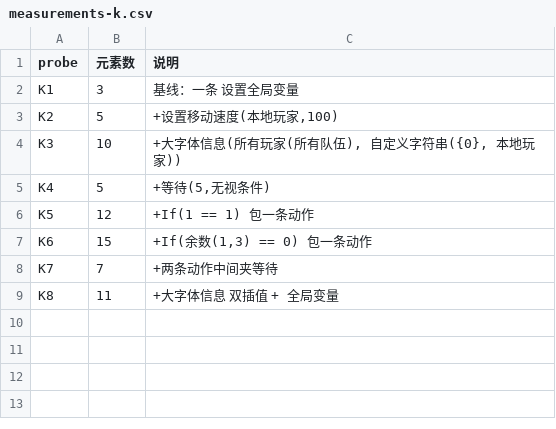
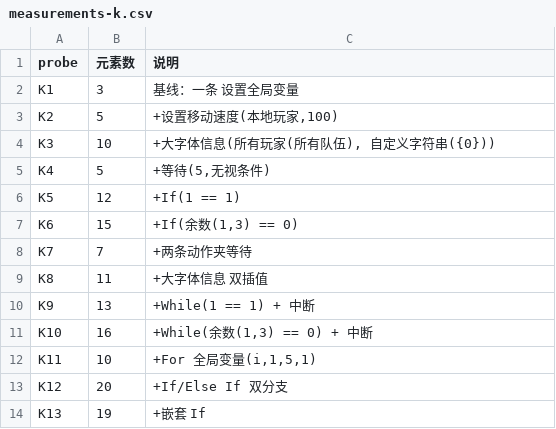
Before and after one commit to sandsand244263/overwatch-workshop-lite-skills, a CSV file: tools/probes/calib/measurements-k.csv, drawn as a sheet.

```diff
--- a/tools/probes/calib/measurements-k.csv
+++ b/tools/probes/calib/measurements-k.csv
@@ -3,7 +3,12 @@ K1,3,基线：一条 设置全局变量
 K2,5,"+设置移动速度(本地玩家,100)"
-K3,10,"+大字体信息(所有玩家(所有队伍), 自定义字符串({0}, 本地玩家))"
+K3,10,"+大字体信息(所有玩家(所有队伍), 自定义字符串({0}))"
 K4,5,"+等待(5,无视条件)"
-K5,12,+If(1 == 1) 包一条动作
-K6,15,"+If(余数(1,3) == 0) 包一条动作"
-K7,7,+两条动作中间夹等待
-K8,11,+大字体信息 双插值 + 全局变量
+K5,12,+If(1 == 1)
+K6,15,"+If(余数(1,3) == 0)"
+K7,7,+两条动作夹等待
+K8,11,+大字体信息 双插值
+K9,13,+While(1 == 1) + 中断
+K10,16,"+While(余数(1,3) == 0) + 中断"
+K11,10,"+For 全局变量(i,1,5,1)"
+K12,20,+If/Else If 双分支
+K13,19,+嵌套 If
```
Also changed, not shown: 18 other files.
